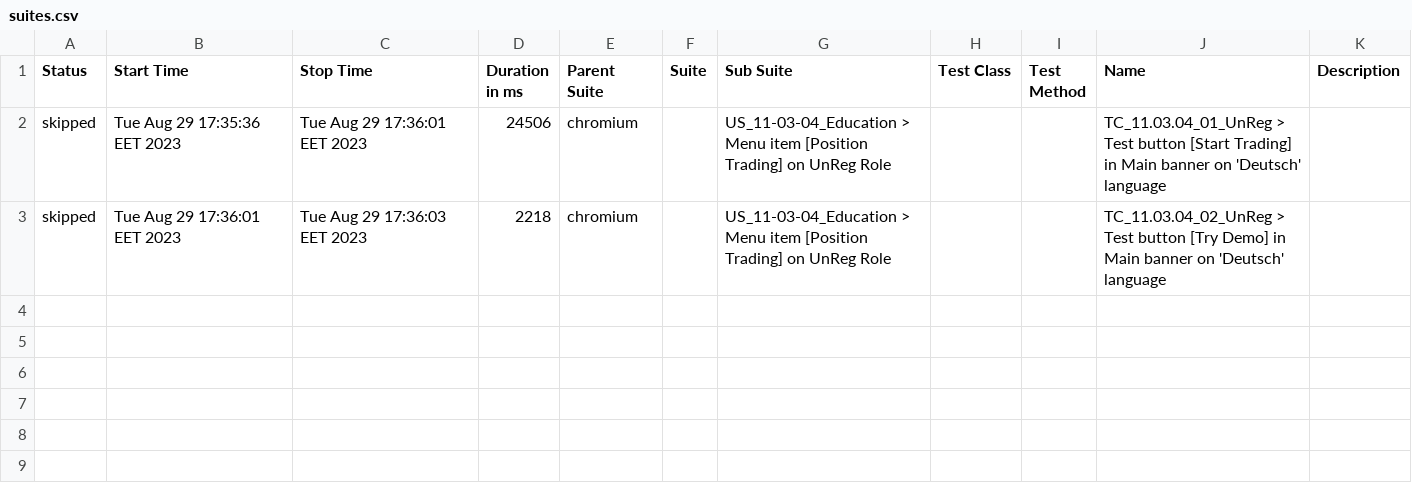
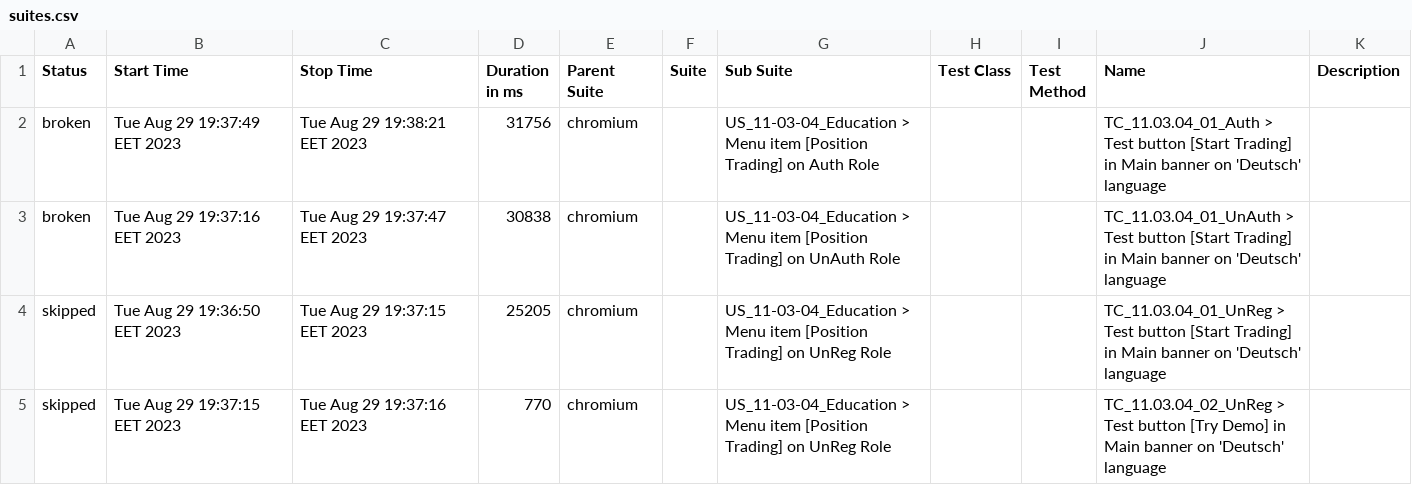
Before and after one commit to alexviktoria/TestCapitalComJSPW, a CSV file: allure-report/data/suites.csv, drawn as a sheet.

```diff
--- a/allure-report/data/suites.csv
+++ b/allure-report/data/suites.csv
@@ -1,3 +1,5 @@
 "Status","Start Time","Stop Time","Duration in ms","Parent Suite","Suite","Sub Suite","Test Class","Test Method","Name","Description"
-"skipped","Tue Aug 29 17:35:36 EET 2023","Tue Aug 29 17:36:01 EET 2023","24506","chromium","","US_11-03-04_Education > Menu item [Position Trading]  on UnReg Role","","","TC_11.03.04_01_UnReg  > Test button [Start Trading] in Main banner on 'Deutsch' language",""
-"skipped","Tue Aug 29 17:36:01 EET 2023","Tue Aug 29 17:36:03 EET 2023","2218","chromium","","US_11-03-04_Education > Menu item [Position Trading]  on UnReg Role","","","TC_11.03.04_02_UnReg  > Test button [Try Demo] in Main banner on 'Deutsch' language",""
+"broken","Tue Aug 29 19:37:49 EET 2023","Tue Aug 29 19:38:21 EET 2023","31756","chromium","","US_11-03-04_Education > Menu item [Position Trading] on Auth Role","","","TC_11.03.04_01_Auth  > Test button [Start Trading] in Main banner on 'Deutsch' language",""
+"broken","Tue Aug 29 19:37:16 EET 2023","Tue Aug 29 19:37:47 EET 2023","30838","chromium","","US_11-03-04_Education > Menu item [Position Trading] on UnAuth Role","","","TC_11.03.04_01_UnAuth  > Test button [Start Trading] in Main banner on 'Deutsch' language",""
+"skipped","Tue Aug 29 19:36:50 EET 2023","Tue Aug 29 19:37:15 EET 2023","25205","chromium","","US_11-03-04_Education > Menu item [Position Trading]  on UnReg Role","","","TC_11.03.04_01_UnReg  > Test button [Start Trading] in Main banner on 'Deutsch' language",""
+"skipped","Tue Aug 29 19:37:15 EET 2023","Tue Aug 29 19:37:16 EET 2023","770","chromium","","US_11-03-04_Education > Menu item [Position Trading]  on UnReg Role","","","TC_11.03.04_02_UnReg  > Test button [Try Demo] in Main banner on 'Deutsch' language",""
```
Also changed, not shown: 36 other files.
